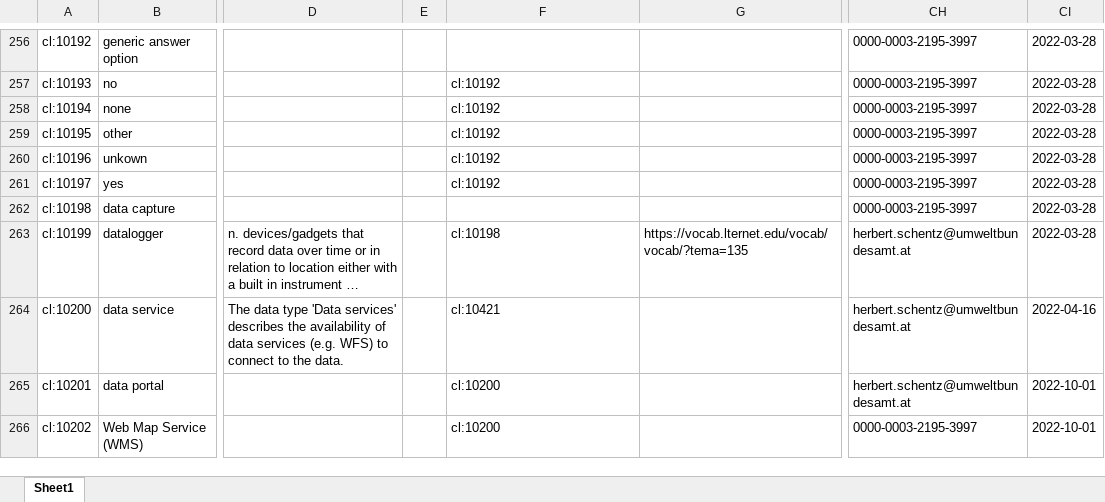
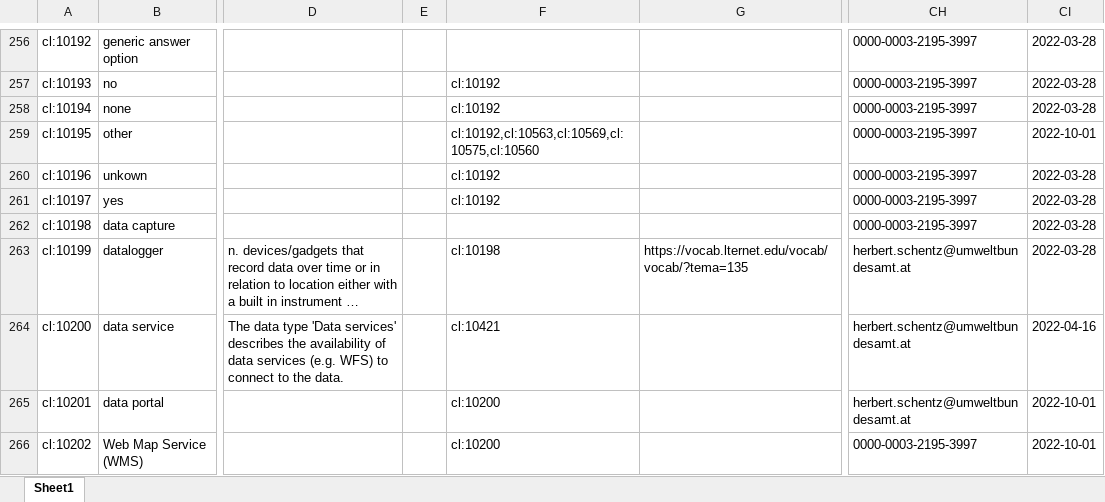
Before and after one commit to LTER-Europe/eLTER_CL, an Excel workbook: elter_cl.xlsx, sheet Sheet1, drawn as a sheet; only a part is shown, gaps mark what is left out; long unchanged cells end in …; values as stored, in another font and other column widths than the file's, no borders; the diff covers the shown part only; the diff names each change by its address in the sheet, - before the commit and + after, or states it on an @@ line.

```diff
--- a/elter_cl.xlsx (sheet Sheet1)
+++ b/elter_cl.xlsx (sheet Sheet1)
-F259: cl:10192
+F259: cl:10192,cl:10563,cl:10569,cl:10575,cl:10560
-CI259: 2022-03-28
+CI259: 2022-10-01
```
Also changed, not shown: 31 added rows elsewhere in this sheet, 4 other files.
